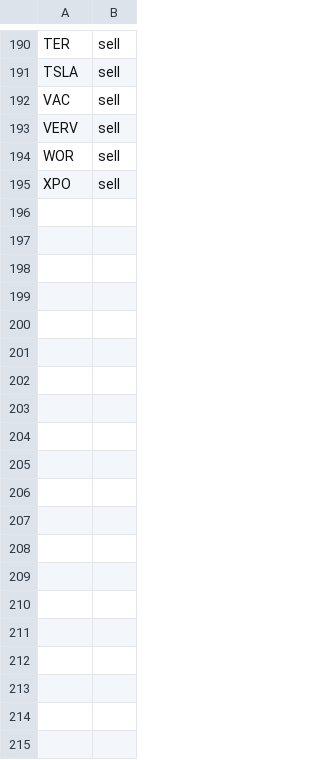
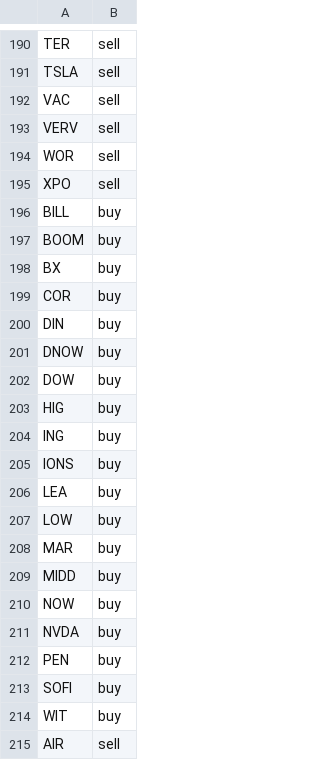
Before and after one commit to jolie-mcdonnell/llm_trader, a CSV file: data/trades_morning.csv, drawn as a sheet; only a part is shown, gaps mark what is left out; the diff covers the shown part only.

```diff
--- a/data/trades_morning.csv
+++ b/data/trades_morning.csv
@@ -195 +195,21 @@ WOR,sell
 XPO,sell
+BILL,buy
+BOOM,buy
+BX,buy
+COR,buy
+DIN,buy
+DNOW,buy
+DOW,buy
+HIG,buy
+ING,buy
+IONS,buy
+LEA,buy
+LOW,buy
+MAR,buy
+MIDD,buy
+NOW,buy
+NVDA,buy
+PEN,buy
+SOFI,buy
+WIT,buy
+AIR,sell
```
Also changed, not shown: 20 added rows elsewhere in this file.
